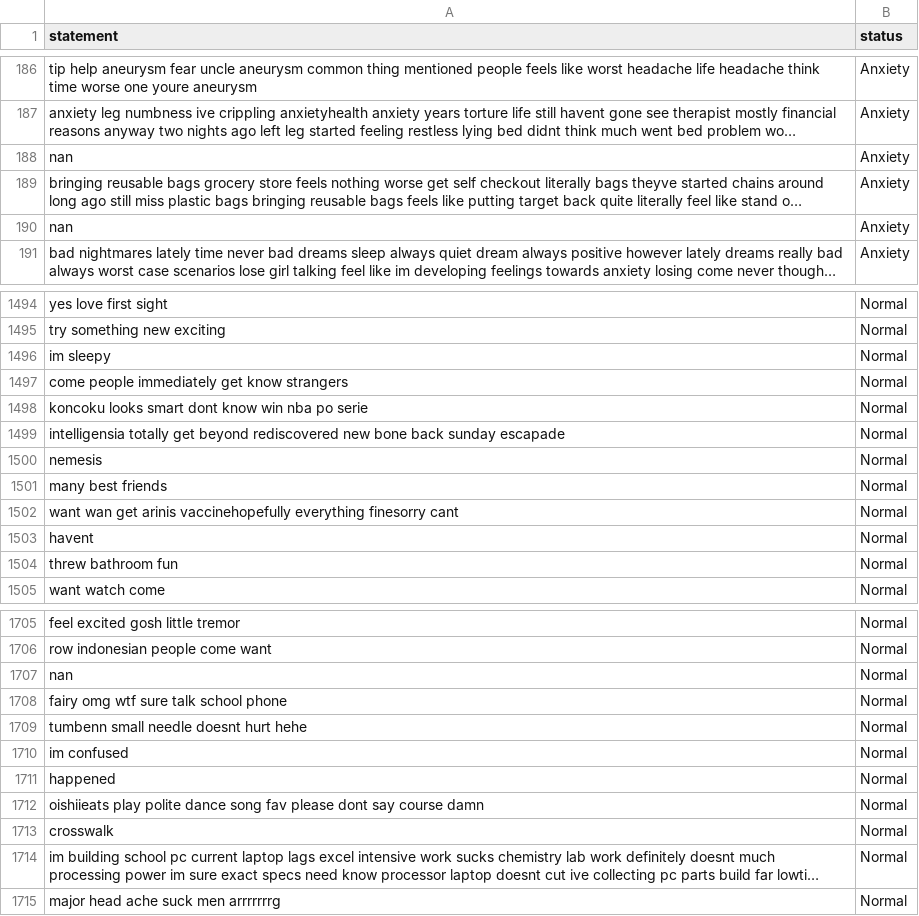
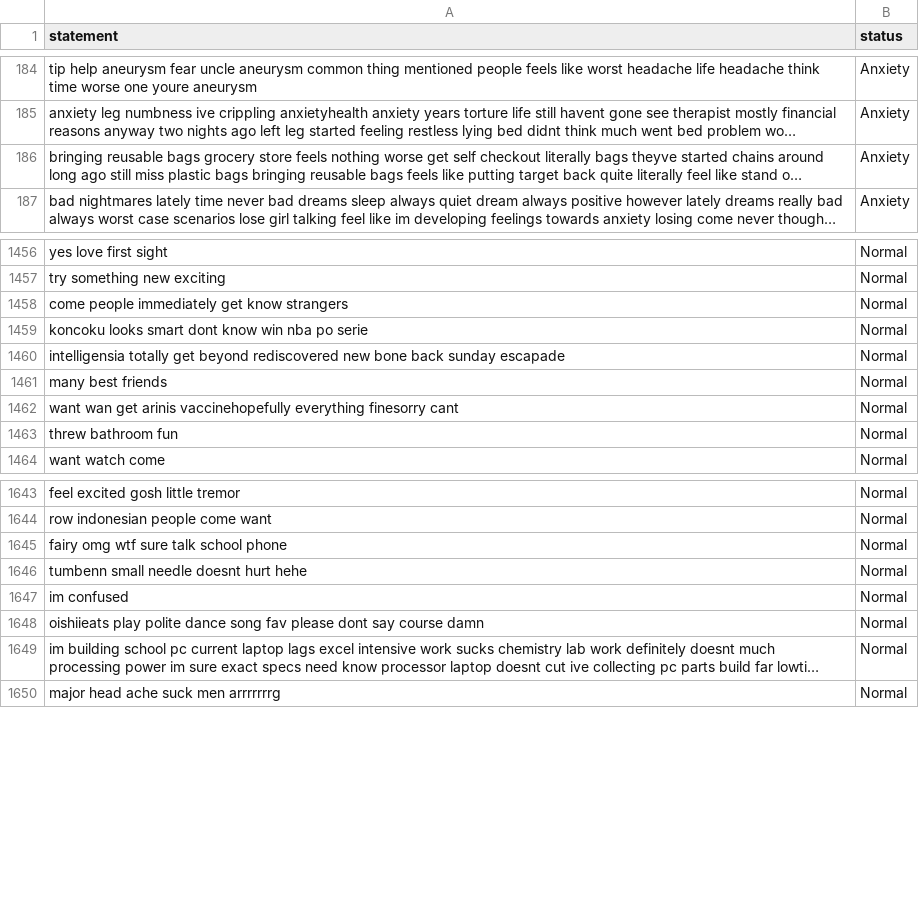
Before and after one commit to raghavarajunithisha-lab/Encoder-Encoder, a CSV file: data/preprocessed_Mental_Health_Combined.csv, drawn as a sheet; only a part is shown, gaps mark what is left out; long unchanged cells end in …; the diff covers the shown part only; the diff names each change by its address in the sheet, - before the commit and + after, or states it on an @@ line.

```diff
--- a/data/preprocessed_Mental_Health_Combined.csv
+++ b/data/preprocessed_Mental_Health_Combined.csv
-row 188: nan | Anxiety
-row 190: nan | Anxiety
-row 1496: im sleepy | Normal
-row 1500: nemesis | Normal
-row 1503: havent | Normal
-row 1707: nan | Normal
-row 1711: happened | Normal
-row 1713: crosswalk | Normal
```
Also changed, not shown: 63 removed rows elsewhere in this file, data/preprocessed_suicide_ideation.csv, 12 other files.
